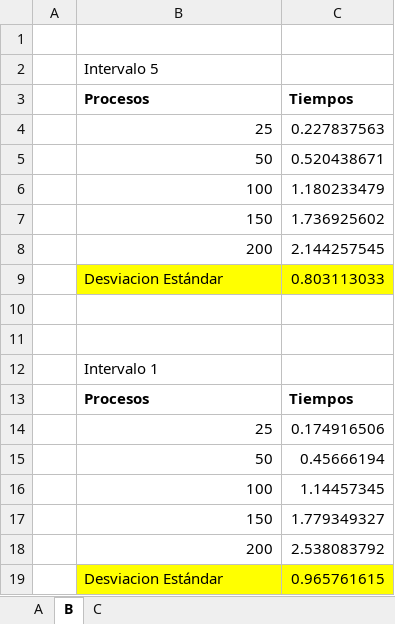
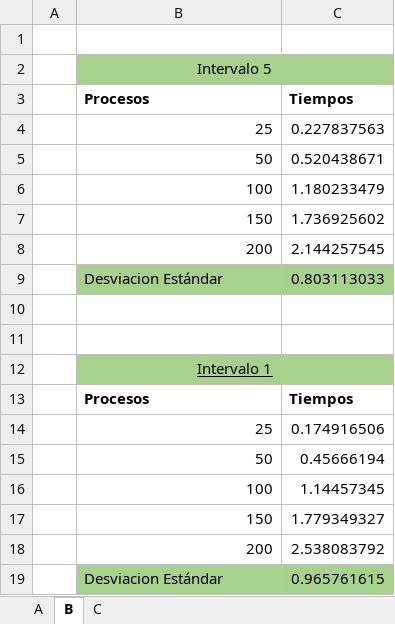
Before and after one commit to mariaRam2003/HT5-Algoritmos, an Excel workbook: HT5.xlsx, sheet B, drawn as a sheet; values as stored, in another font and other column widths than the file's, no borders; charts and pictures not drawn; the diff names each change by its address in the sheet, - before the commit and + after, or states it on an @@ line.

```diff
--- a/HT5.xlsx (sheet B)
+++ b/HT5.xlsx (sheet B)
-B2:C2 fill: none
+B2:C2 fill: #A9D18E
-B2 alignment: left
+B2 alignment: center
+B2:C2 merged
-B9:C9 fill: #FFFF00
+B9:C9 fill: #A9D18E
-B12:C12 fill: none
+B12:C12 fill: #A9D18E
@@ B12 underline: off → on, alignment: left → center @@
+B12:C12 merged
-B19:C19 fill: #FFFF00
+B19:C19 fill: #A9D18E
```
Also changed, not shown: sheet C, sheet A, charts or pictures.
